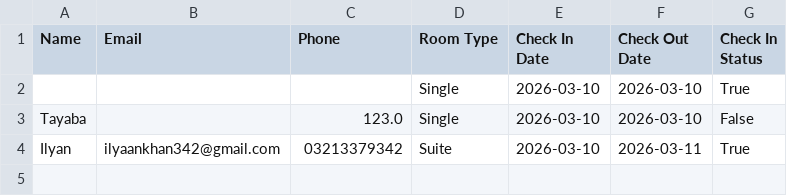
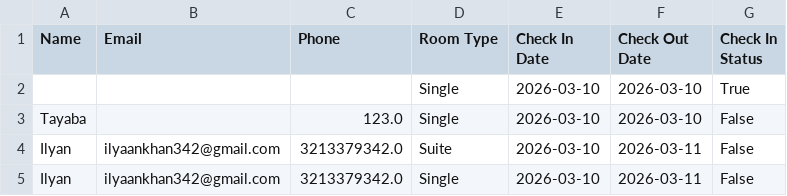
Before and after one commit to Ilyan321/Hotel-Management-System, a CSV file: Rooms.csv, drawn as a sheet.

```diff
--- a/Rooms.csv
+++ b/Rooms.csv
@@ -3,2 +3,3 @@ Name,Email,Phone,Room Type,Check In Date,Check Out Date,Check In Status
 Tayaba,,123.0,Single,2026-03-10,2026-03-10,False
-Ilyan,ilyaankhan342@gmail.com,03213379342,Suite,2026-03-10,2026-03-11,True
+Ilyan,ilyaankhan342@gmail.com,3213379342.0,Suite,2026-03-10,2026-03-11,False
+Ilyan,ilyaankhan342@gmail.com,3213379342.0,Single,2026-03-10,2026-03-11,False
```
Also changed, not shown: 2 other files.
